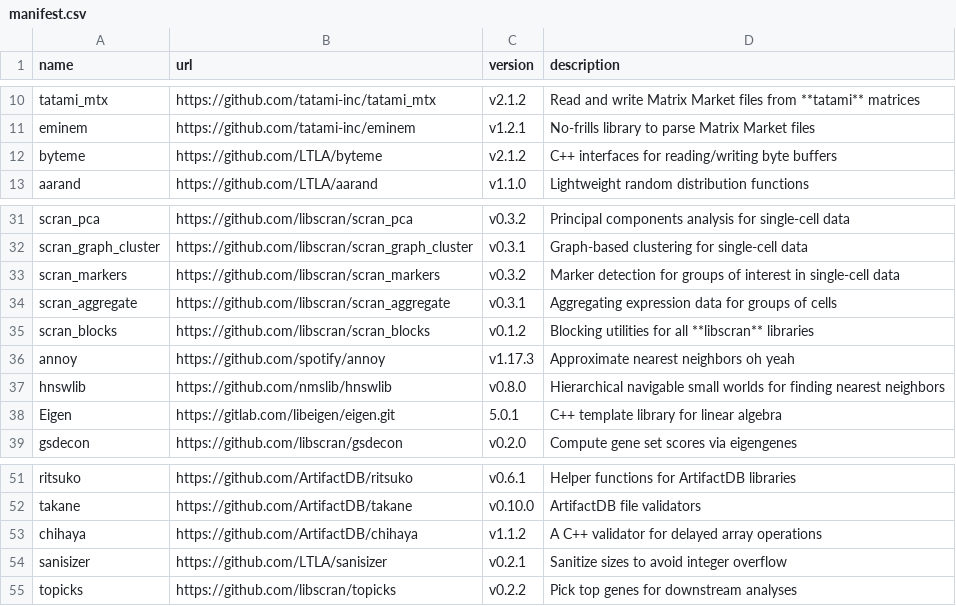
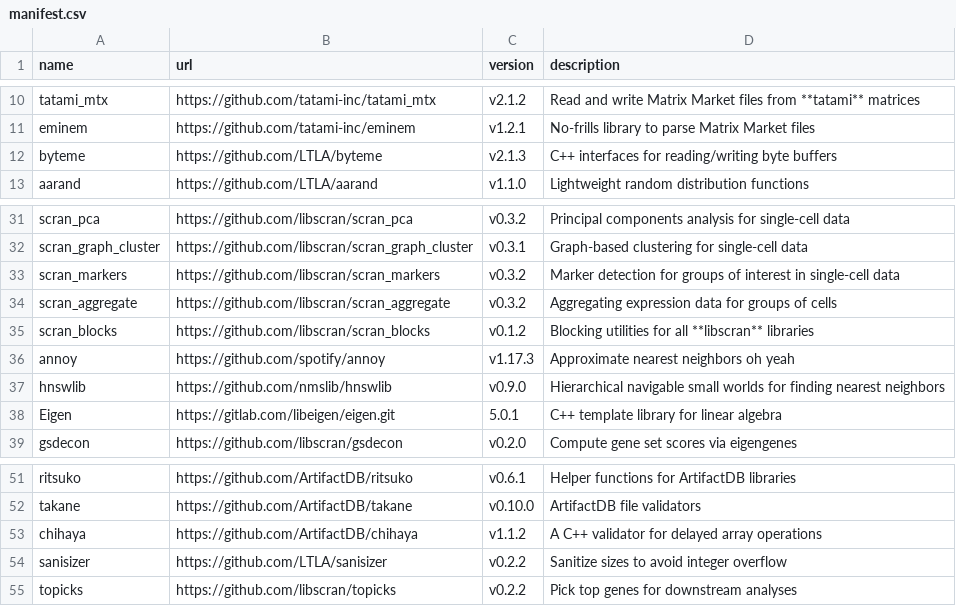
Before and after one commit to LTLA/assorthead, a CSV file: inst/manifest.csv, drawn as a sheet; only a part is shown, gaps mark what is left out.

Commit message:
Updated required versions of all libraries to their latest versions.

```diff
--- a/inst/manifest.csv
+++ b/inst/manifest.csv
@@ -11,3 +11,3 @@ tatami_mtx,https://github.com/tatami-inc/tatami_mtx,v2.1.2,"Read and write Matri
 eminem,https://github.com/tatami-inc/eminem,v1.2.1,"No-frills library to parse Matrix Market files"
-byteme,https://github.com/LTLA/byteme,v2.1.2,"C++ interfaces for reading/writing byte buffers"
+byteme,https://github.com/LTLA/byteme,v2.1.3,"C++ interfaces for reading/writing byte buffers"
 aarand,https://github.com/LTLA/aarand,v1.1.0,"Lightweight random distribution functions"
@@ -33,6 +33,6 @@ scran_graph_cluster,https://github.com/libscran/scran_graph_cluster,v0.3.1,"Grap
 scran_markers,https://github.com/libscran/scran_markers,v0.3.2,"Marker detection for groups of interest in single-cell data"
-scran_aggregate,https://github.com/libscran/scran_aggregate,v0.3.1,"Aggregating expression data for groups of cells"
+scran_aggregate,https://github.com/libscran/scran_aggregate,v0.3.2,"Aggregating expression data for groups of cells"
 scran_blocks,https://github.com/libscran/scran_blocks,v0.1.2,"Blocking utilities for all **libscran** libraries"
 annoy,https://github.com/spotify/annoy,v1.17.3,"Approximate nearest neighbors oh yeah"
-hnswlib,https://github.com/nmslib/hnswlib,v0.8.0,"Hierarchical navigable small worlds for finding nearest neighbors"
+hnswlib,https://github.com/nmslib/hnswlib,v0.9.0,"Hierarchical navigable small worlds for finding nearest neighbors"
 Eigen,https://gitlab.com/libeigen/eigen.git,5.0.1,"C++ template library for linear algebra"
@@ -53,3 +53,3 @@ takane,https://github.com/ArtifactDB/takane,v0.10.0,"ArtifactDB file validators"
 chihaya,https://github.com/ArtifactDB/chihaya,v1.1.2,"A C++ validator for delayed array operations"
-sanisizer,https://github.com/LTLA/sanisizer,v0.2.1,"Sanitize sizes to avoid integer overflow"
+sanisizer,https://github.com/LTLA/sanisizer,v0.2.2,"Sanitize sizes to avoid integer overflow"
 topicks,https://github.com/libscran/topicks,v0.2.2,"Pick top genes for downstream analyses"
```
Also changed, not shown: 8 other files.
